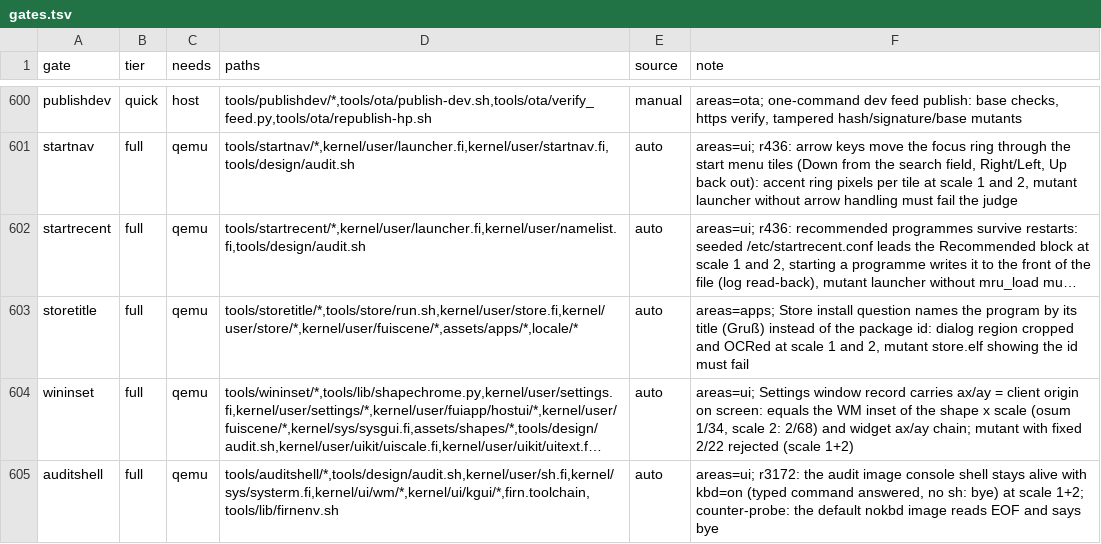
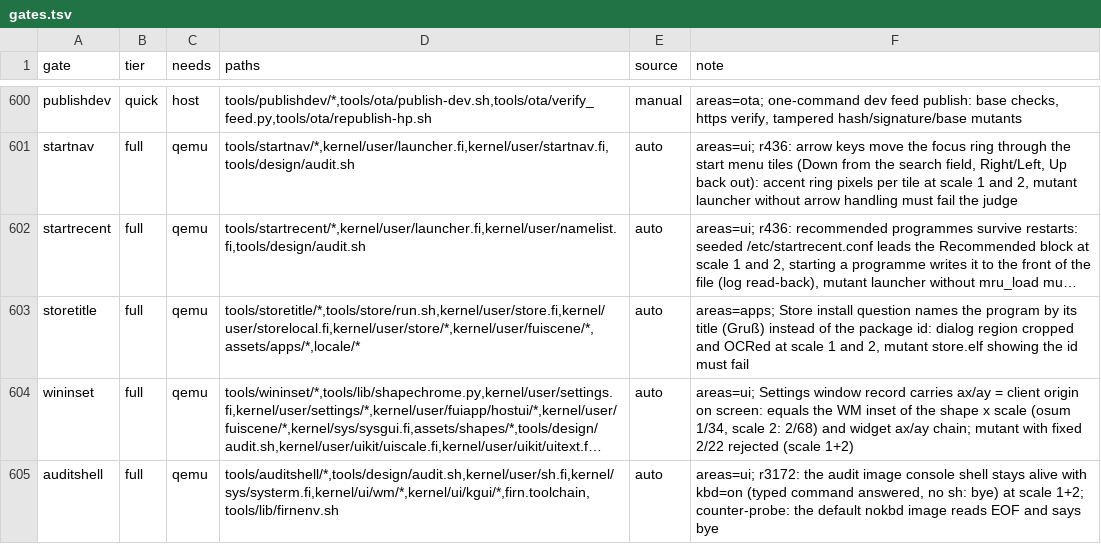
Before and after one commit to Flei-123/Osum, a TSV file: tools/qa/gates.tsv, drawn as a sheet; only a part is shown, gaps mark what is left out; long unchanged cells end in …; the diff names each change by its address in the sheet, - before the commit and + after, or states it on an @@ line.

Commit message:
apps: terminal feed link points to /bin/term, xremote bundle gets a launcher into its Settings page, Store lists installed apps offline

```diff
--- a/tools/qa/gates.tsv
+++ b/tools/qa/gates.tsv
-D603 (paths): tools/storetitle/*,tools/store/run.sh,kernel/user/store.fi,kernel/user/store/*,kernel/user/fuiscene/*,assets/apps/*,locale/*
+D603 (paths): tools/storetitle/*,tools/store/run.sh,kernel/user/store.fi,kernel/user/storelocal.fi,kernel/user/store/*,kernel/user/fuiscene/*,assets/apps/*,locale/*
```
Also changed, not shown: 10 other files.
